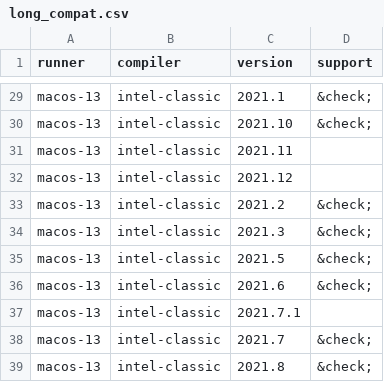
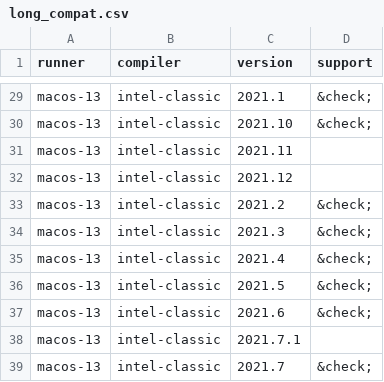
Before and after one commit to fortran-lang/setup-fortran, a CSV file: .github/compat/long_compat.csv, drawn as a sheet; only a part is shown, gaps mark what is left out; the shorter side is filled out with more unchanged rows.

```diff
--- a/.github/compat/long_compat.csv
+++ b/.github/compat/long_compat.csv
@@ -34,2 +34,3 @@ macos-13,intel-classic,2021.2,&check;
 macos-13,intel-classic,2021.3,&check;
+macos-13,intel-classic,2021.4,&check;
 macos-13,intel-classic,2021.5,&check;
```
Also changed, not shown: .github/compat/compat.csv, 1 other file.
